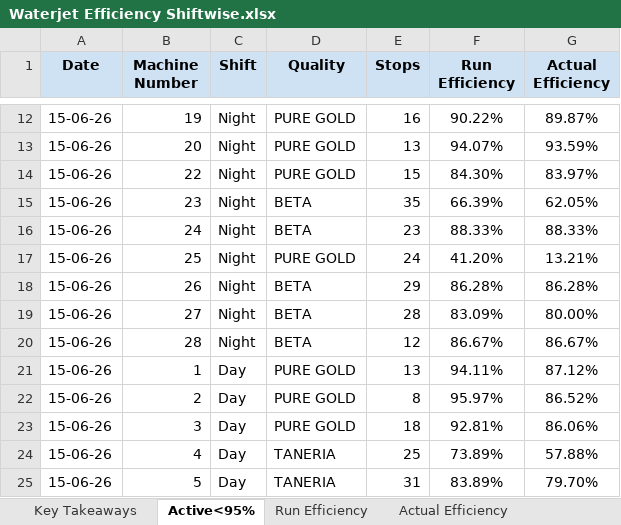
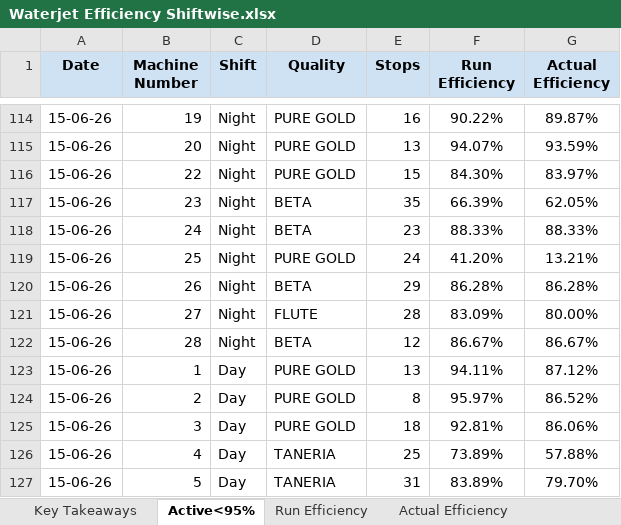
Before and after one commit to avishiki/TexWeaves, an Excel workbook: Waterjet Efficiency Shiftwise.xlsx, sheet Active<95%, drawn as a sheet; only a part is shown, gaps mark what is left out; values as stored, in another font and other column widths than the file's, no borders; addresses are those after the commit; the diff covers the shown part only; the diff names each change by its address in the sheet, - before the commit and + after, or states it on an @@ line.

```diff
--- a/Waterjet Efficiency Shiftwise.xlsx (sheet Active<95%)
+++ b/Waterjet Efficiency Shiftwise.xlsx (sheet Active<95%)
-D121 (Quality): BETA
+D121 (Quality): FLUTE
```
Also changed, not shown: 102 added rows elsewhere in this sheet, sheet Actual Efficiency, sheet Run Efficiency, sheet Key Takeaways, sheet Beam Status, sheet Beam Stock, BEAM BOOK.xlsx, Cost Sheet.xlsx, 3 other files.
